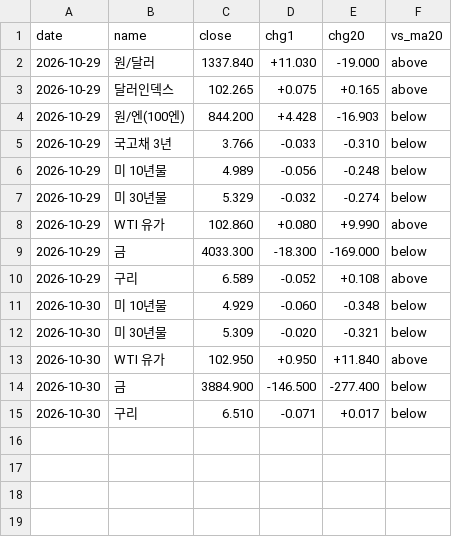
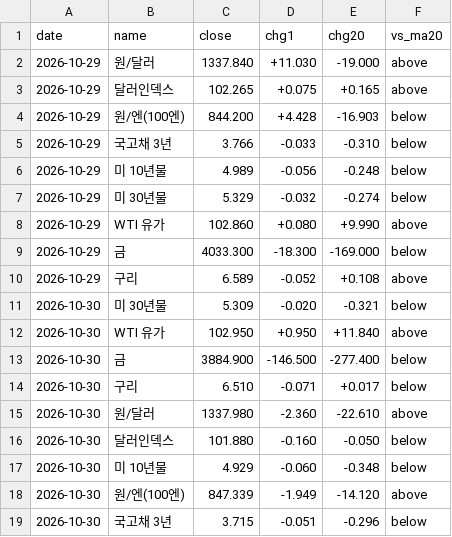
Before and after one commit to Roheojin/Notion_market_brief, a CSV file: history/fx_log.csv, drawn as a sheet.

```diff
--- a/history/fx_log.csv
+++ b/history/fx_log.csv
@@ -10,3 +10,2 @@
 2026-10-29,구리,6.589,-0.052,+0.108,above
-2026-10-30,미 10년물,4.929,-0.060,-0.348,below
 2026-10-30,미 30년물,5.309,-0.020,-0.321,below
@@ -15 +14,6 @@
 2026-10-30,구리,6.510,-0.071,+0.017,below
+2026-10-30,원/달러,1337.980,-2.360,-22.610,above
+2026-10-30,달러인덱스,101.880,-0.160,-0.050,below
+2026-10-30,미 10년물,4.929,-0.060,-0.348,below
+2026-10-30,원/엔(100엔),847.339,-1.949,-14.120,above
+2026-10-30,국고채 3년,3.715,-0.051,-0.296,below
```
Also changed, not shown: history/breadth_KOSDAQ.csv, history/breadth_KOSPI.csv, 4 other files.
